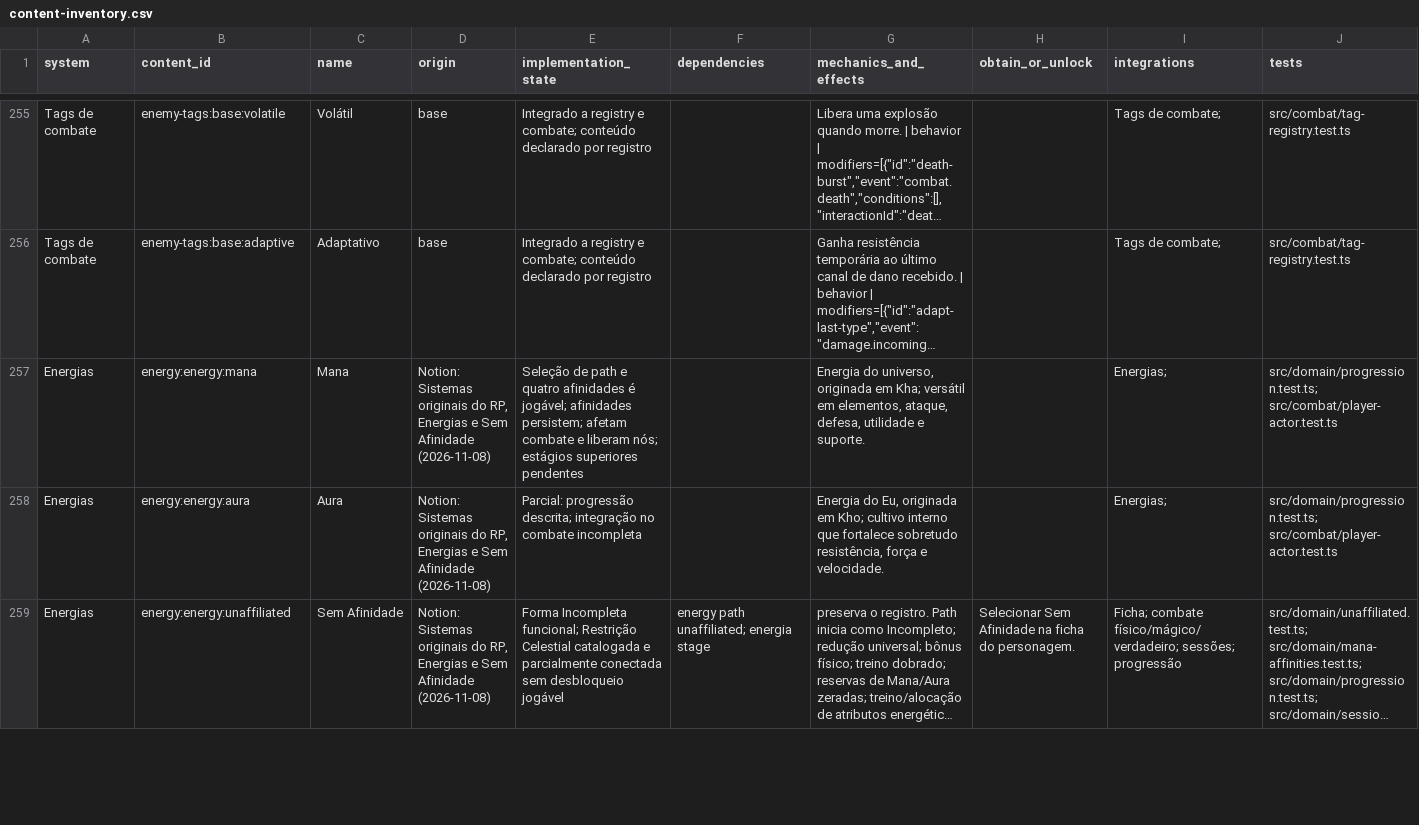
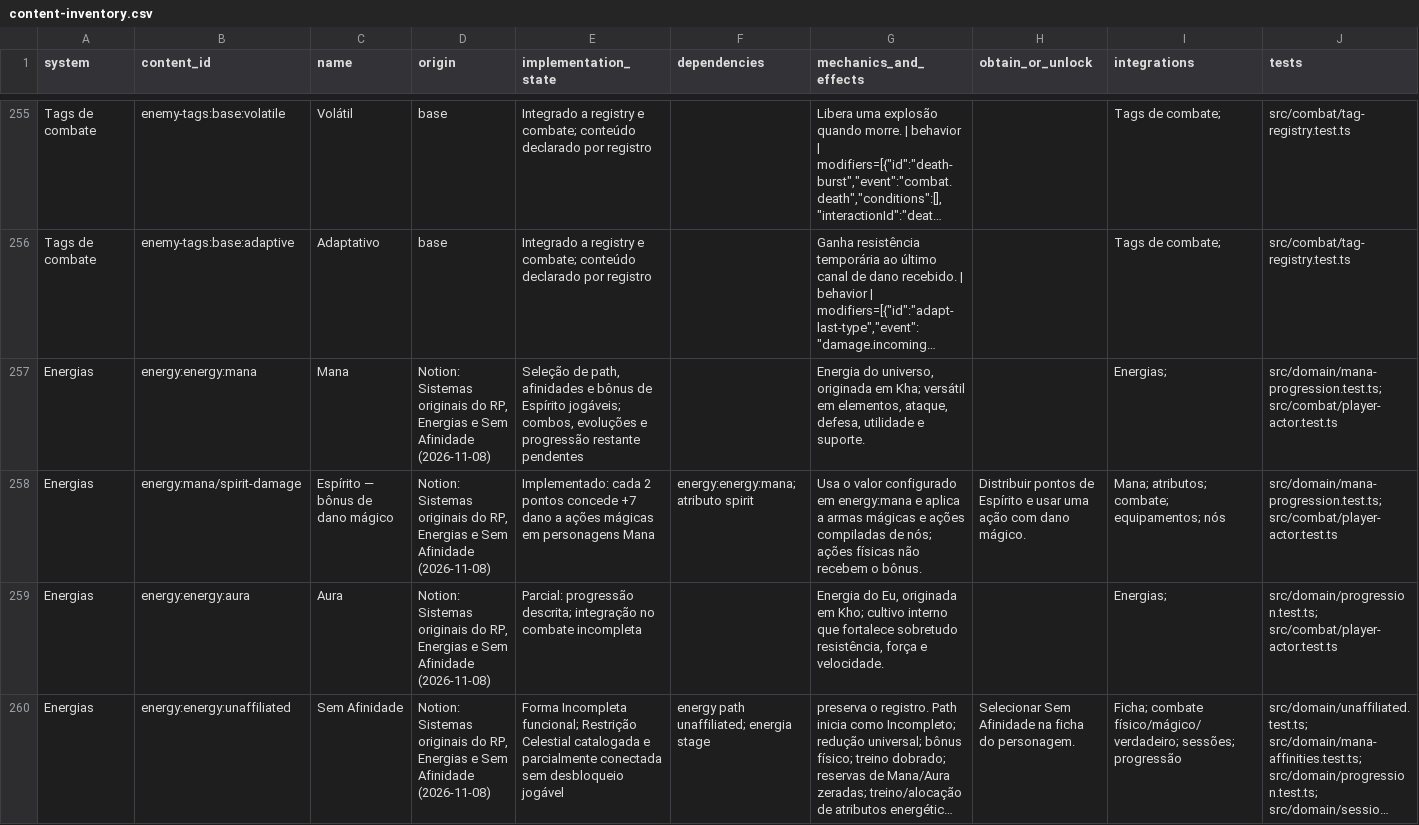
Before and after one commit to SatoshoiDaemon/eternity-realms, a CSV file: docs/phase-4/content-inventory.csv, drawn as a sheet; only a part is shown, gaps mark what is left out; long unchanged cells end in …; the diff names each change by its address in the sheet, - before the commit and + after, or states it on an @@ line.

Commit message:
feat: apply Mana Spirit damage progression

```diff
--- a/docs/phase-4/content-inventory.csv
+++ b/docs/phase-4/content-inventory.csv
-E257 (implementation_state): Seleção de path e quatro afinidades é jogável; afinidades persistem; afetam combate e liberam nós; estágios superiores pendentes
+E257 (implementation_state): Seleção de path, afinidades e bônus de Espírito jogáveis; combos, evoluções e progressão restante pendentes
-J257 (tests): src/domain/progression.test.ts; src/combat/player-actor.test.ts
+J257 (tests): src/domain/mana-progression.test.ts; src/combat/player-actor.test.ts
+row 258: Energias | energy:mana/spirit-damage | Espírito — bônus de dano mágico | Notion: Sistemas originais do RP, Energias e Sem Afinidade (2026-11-08) | Implementado: cada 2 pontos concede +7 dano a ações mágicas em personagens Mana | energy:energy:mana; atributo spirit | Usa o valor configurado em energy:mana e aplica a armas mágicas e ações compiladas de nós; ações físicas não recebem o bônus. | Distribuir pontos de Espírito e usar uma ação com dano mágico. | Mana; atributos; combate; equipamentos; nós | src/domain/mana-progression.test.ts; src/combat/player-actor.test.ts
```
Also changed, not shown: 6 other files.
